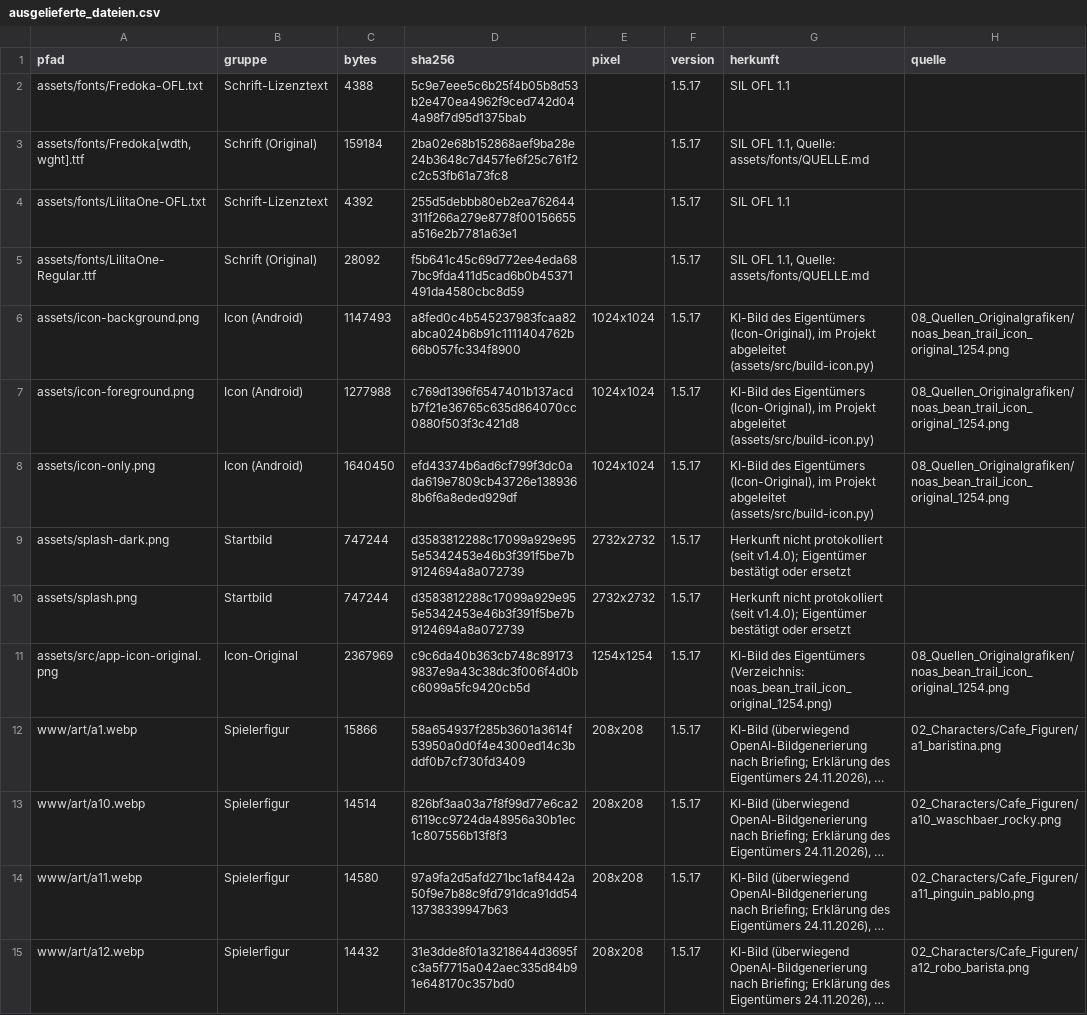
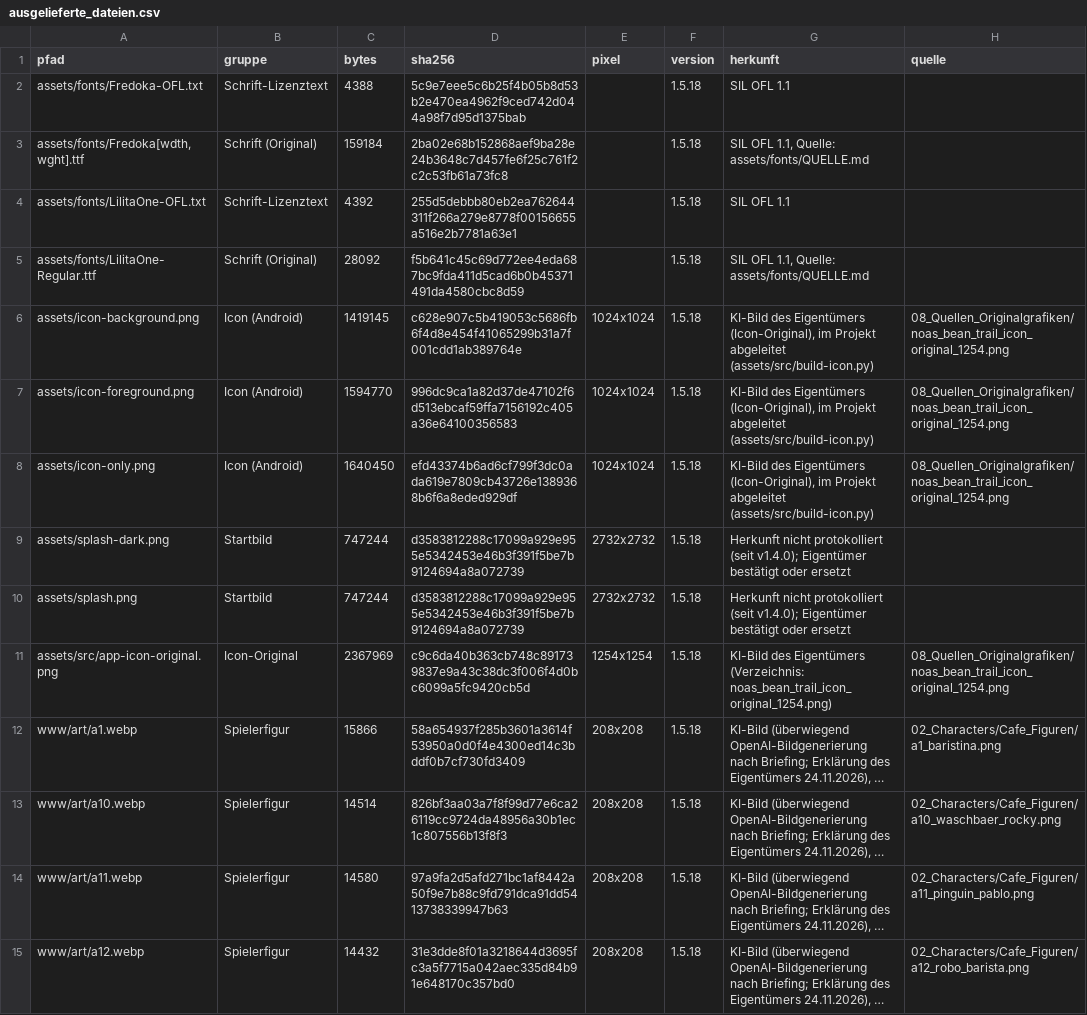
Before and after one commit to JohnqPowers/merge-cafe, a CSV file: docs/herkunft/ausgelieferte_dateien.csv, drawn as a sheet; only a part is shown; long unchanged cells end in …; the diff covers the shown part only; the diff names each change by its address in the sheet, - before the commit and + after, or states it on an @@ line.

```diff
--- a/docs/herkunft/ausgelieferte_dateien.csv
+++ b/docs/herkunft/ausgelieferte_dateien.csv
-F2:F15 (version): 1.5.17
+F2:F15 (version): 1.5.18
-C6 (bytes): 1147493
+C6 (bytes): 1419145
-D6 (sha256): a8fed0c4b545237983fcaa82abca024b6b91c1111404762b66b057fc334f8900
+D6 (sha256): c628e907c5b419053c5686fb6f4d8e454f41065299b31a7f001cdd1ab389764e
-C7 (bytes): 1277988
+C7 (bytes): 1594770
-D7 (sha256): c769d1396f6547401b137acdb7f21e36765c635d864070cc0880f503f3c421d8
+D7 (sha256): 996dc9ca1a82d37de47102f6d513ebcaf59ffa7156192c405a36e64100356583
```
Also changed, not shown: 58 edited cells elsewhere in this file, 9 other files.
